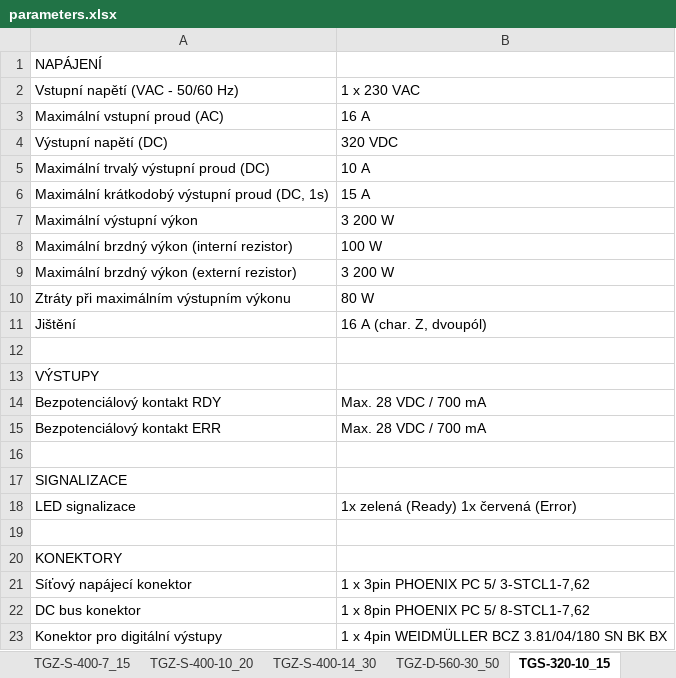
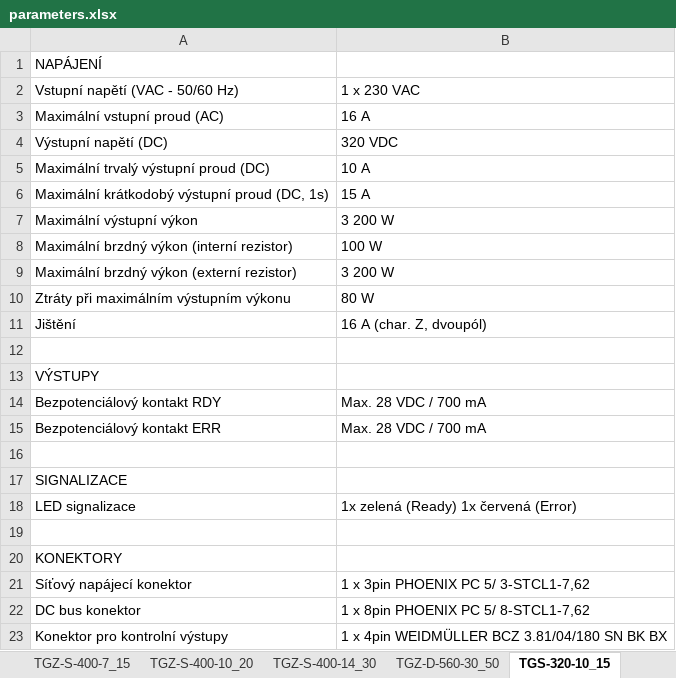
Before and after one commit to TGD-HW/tgmanGH, an Excel workbook: docs/Manual/source/CZ/tab/parameters.xlsx, sheet TGS-320-10_15, drawn as a sheet; values as stored, in another font and other column widths than the file's, no borders; the diff names each change by its address in the sheet, - before the commit and + after, or states it on an @@ line.

```diff
--- a/docs/Manual/source/CZ/tab/parameters.xlsx (sheet TGS-320-10_15)
+++ b/docs/Manual/source/CZ/tab/parameters.xlsx (sheet TGS-320-10_15)
-A23: Konektor pro digitální výstupy
+A23: Konektor pro kontrolní výstupy
```
Also changed, not shown: other sheet tabs, 46 other files.
